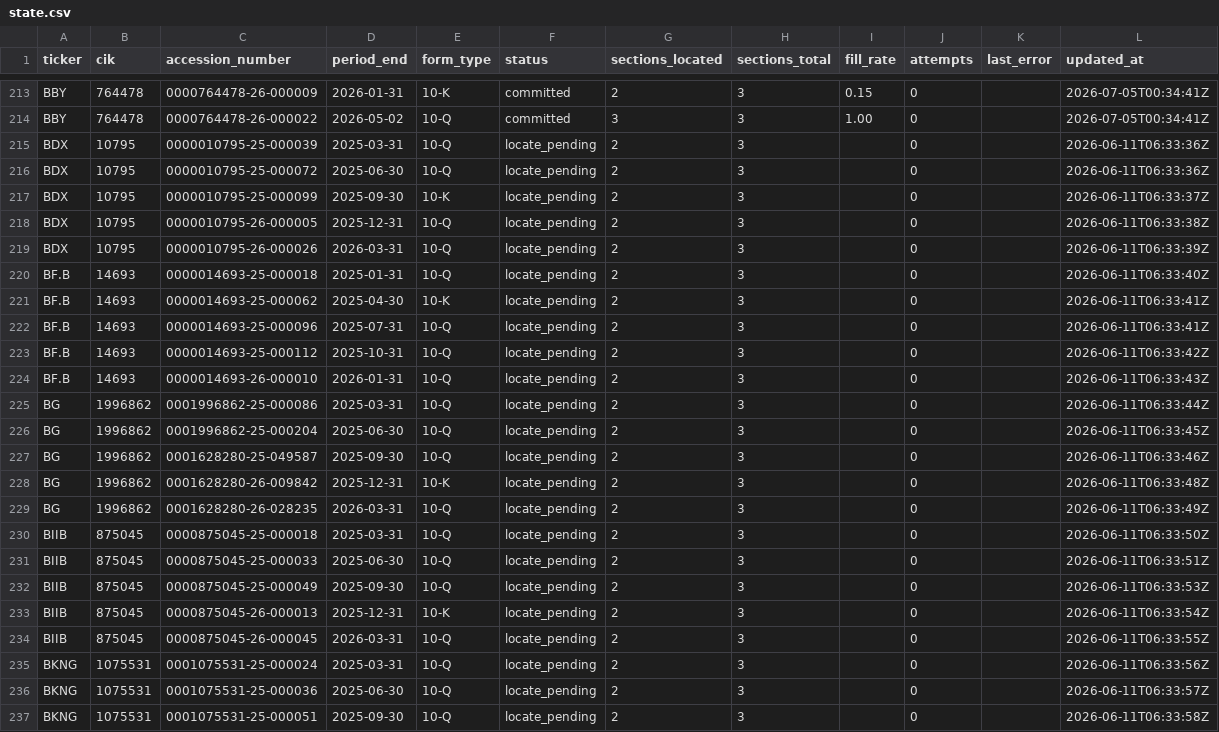
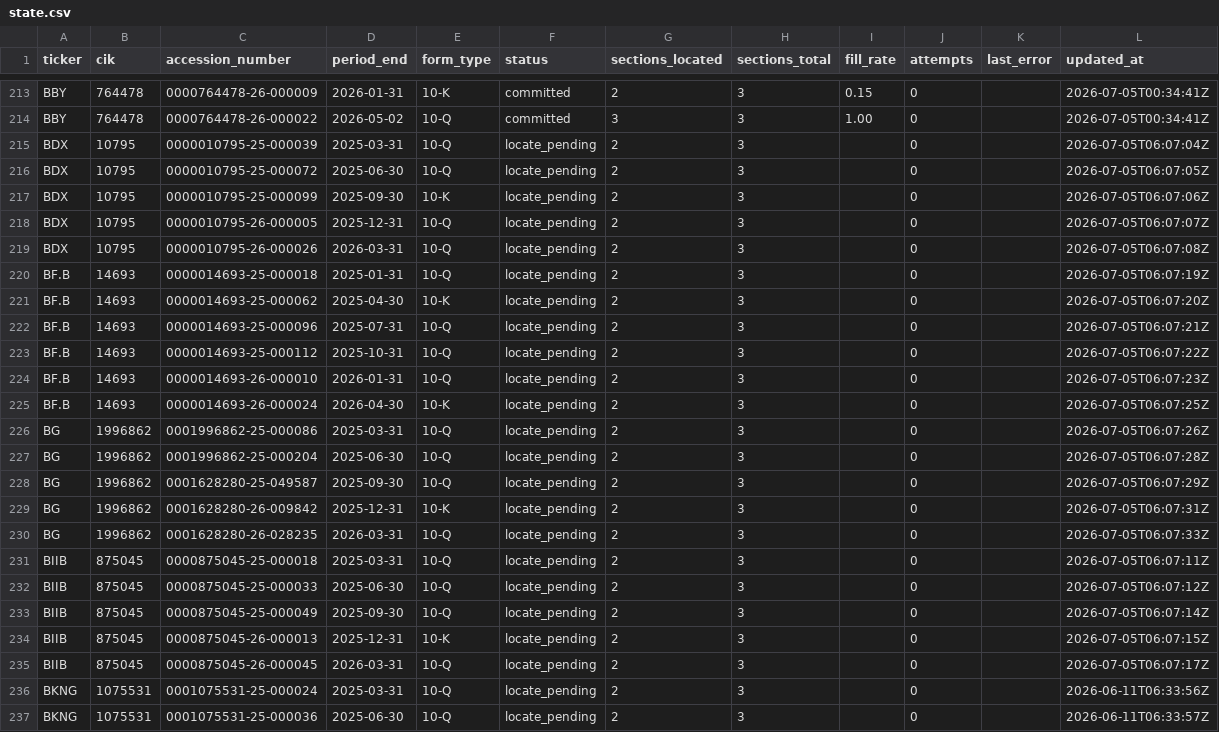
Before and after one commit to lukasbecker36-dot/sec-derivatives-, a CSV file: backfill/state.csv, drawn as a sheet; only a part is shown, gaps mark what is left out; the shorter side is filled out with more unchanged rows.

```diff
--- a/backfill/state.csv
+++ b/backfill/state.csv
@@ -214,22 +214,23 @@ BBY,764478,0000764478-26-000009,2026-01-31,10-K,committed,2,3,0.15,0,,2026-07-05
 BBY,764478,0000764478-26-000022,2026-05-02,10-Q,committed,3,3,1.00,0,,2026-07-05T00:34:41Z
-BDX,10795,0000010795-25-000039,2025-03-31,10-Q,locate_pending,2,3,,0,,2026-06-11T06:33:36Z
-BDX,10795,0000010795-25-000072,2025-06-30,10-Q,locate_pending,2,3,,0,,2026-06-11T06:33:36Z
-BDX,10795,0000010795-25-000099,2025-09-30,10-K,locate_pending,2,3,,0,,2026-06-11T06:33:37Z
-BDX,10795,0000010795-26-000005,2025-12-31,10-Q,locate_pending,2,3,,0,,2026-06-11T06:33:38Z
-BDX,10795,0000010795-26-000026,2026-03-31,10-Q,locate_pending,2,3,,0,,2026-06-11T06:33:39Z
-BF.B,14693,0000014693-25-000018,2025-01-31,10-Q,locate_pending,2,3,,0,,2026-06-11T06:33:40Z
-BF.B,14693,0000014693-25-000062,2025-04-30,10-K,locate_pending,2,3,,0,,2026-06-11T06:33:41Z
-BF.B,14693,0000014693-25-000096,2025-07-31,10-Q,locate_pending,2,3,,0,,2026-06-11T06:33:41Z
-BF.B,14693,0000014693-25-000112,2025-10-31,10-Q,locate_pending,2,3,,0,,2026-06-11T06:33:42Z
-BF.B,14693,0000014693-26-000010,2026-01-31,10-Q,locate_pending,2,3,,0,,2026-06-11T06:33:43Z
-BG,1996862,0001996862-25-000086,2025-03-31,10-Q,locate_pending,2,3,,0,,2026-06-11T06:33:44Z
-BG,1996862,0001996862-25-000204,2025-06-30,10-Q,locate_pending,2,3,,0,,2026-06-11T06:33:45Z
-BG,1996862,0001628280-25-049587,2025-09-30,10-Q,locate_pending,2,3,,0,,2026-06-11T06:33:46Z
-BG,1996862,0001628280-26-009842,2025-12-31,10-K,locate_pending,2,3,,0,,2026-06-11T06:33:48Z
-BG,1996862,0001628280-26-028235,2026-03-31,10-Q,locate_pending,2,3,,0,,2026-06-11T06:33:49Z
-BIIB,875045,0000875045-25-000018,2025-03-31,10-Q,locate_pending,2,3,,0,,2026-06-11T06:33:50Z
-BIIB,875045,0000875045-25-000033,2025-06-30,10-Q,locate_pending,2,3,,0,,2026-06-11T06:33:51Z
-BIIB,875045,0000875045-25-000049,2025-09-30,10-Q,locate_pending,2,3,,0,,2026-06-11T06:33:53Z
-BIIB,875045,0000875045-26-000013,2025-12-31,10-K,locate_pending,2,3,,0,,2026-06-11T06:33:54Z
-BIIB,875045,0000875045-26-000045,2026-03-31,10-Q,locate_pending,2,3,,0,,2026-06-11T06:33:55Z
+BDX,10795,0000010795-25-000039,2025-03-31,10-Q,locate_pending,2,3,,0,,2026-07-05T06:07:04Z
+BDX,10795,0000010795-25-000072,2025-06-30,10-Q,locate_pending,2,3,,0,,2026-07-05T06:07:05Z
+BDX,10795,0000010795-25-000099,2025-09-30,10-K,locate_pending,2,3,,0,,2026-07-05T06:07:06Z
+BDX,10795,0000010795-26-000005,2025-12-31,10-Q,locate_pending,2,3,,0,,2026-07-05T06:07:07Z
+BDX,10795,0000010795-26-000026,2026-03-31,10-Q,locate_pending,2,3,,0,,2026-07-05T06:07:08Z
+BF.B,14693,0000014693-25-000018,2025-01-31,10-Q,locate_pending,2,3,,0,,2026-07-05T06:07:19Z
+BF.B,14693,0000014693-25-000062,2025-04-30,10-K,locate_pending,2,3,,0,,2026-07-05T06:07:20Z
+BF.B,14693,0000014693-25-000096,2025-07-31,10-Q,locate_pending,2,3,,0,,2026-07-05T06:07:21Z
+BF.B,14693,0000014693-25-000112,2025-10-31,10-Q,locate_pending,2,3,,0,,2026-07-05T06:07:22Z
+BF.B,14693,0000014693-26-000010,2026-01-31,10-Q,locate_pending,2,3,,0,,2026-07-05T06:07:23Z
+BF.B,14693,0000014693-26-000024,2026-04-30,10-K,locate_pending,2,3,,0,,2026-07-05T06:07:25Z
+BG,1996862,0001996862-25-000086,2025-03-31,10-Q,locate_pending,2,3,,0,,2026-07-05T06:07:26Z
+BG,1996862,0001996862-25-000204,2025-06-30,10-Q,locate_pending,2,3,,0,,2026-07-05T06:07:28Z
+BG,1996862,0001628280-25-049587,2025-09-30,10-Q,locate_pending,2,3,,0,,2026-07-05T06:07:29Z
+BG,1996862,0001628280-26-009842,2025-12-31,10-K,locate_pending,2,3,,0,,2026-07-05T06:07:31Z
+BG,1996862,0001628280-26-028235,2026-03-31,10-Q,locate_pending,2,3,,0,,2026-07-05T06:07:33Z
+BIIB,875045,0000875045-25-000018,2025-03-31,10-Q,locate_pending,2,3,,0,,2026-07-05T06:07:11Z
+BIIB,875045,0000875045-25-000033,2025-06-30,10-Q,locate_pending,2,3,,0,,2026-07-05T06:07:12Z
+BIIB,875045,0000875045-25-000049,2025-09-30,10-Q,locate_pending,2,3,,0,,2026-07-05T06:07:14Z
+BIIB,875045,0000875045-26-000013,2025-12-31,10-K,locate_pending,2,3,,0,,2026-07-05T06:07:15Z
+BIIB,875045,0000875045-26-000045,2026-03-31,10-Q,locate_pending,2,3,,0,,2026-07-05T06:07:17Z
 BKNG,1075531,0001075531-25-000024,2025-03-31,10-Q,locate_pending,2,3,,0,,2026-06-11T06:33:56Z
```
